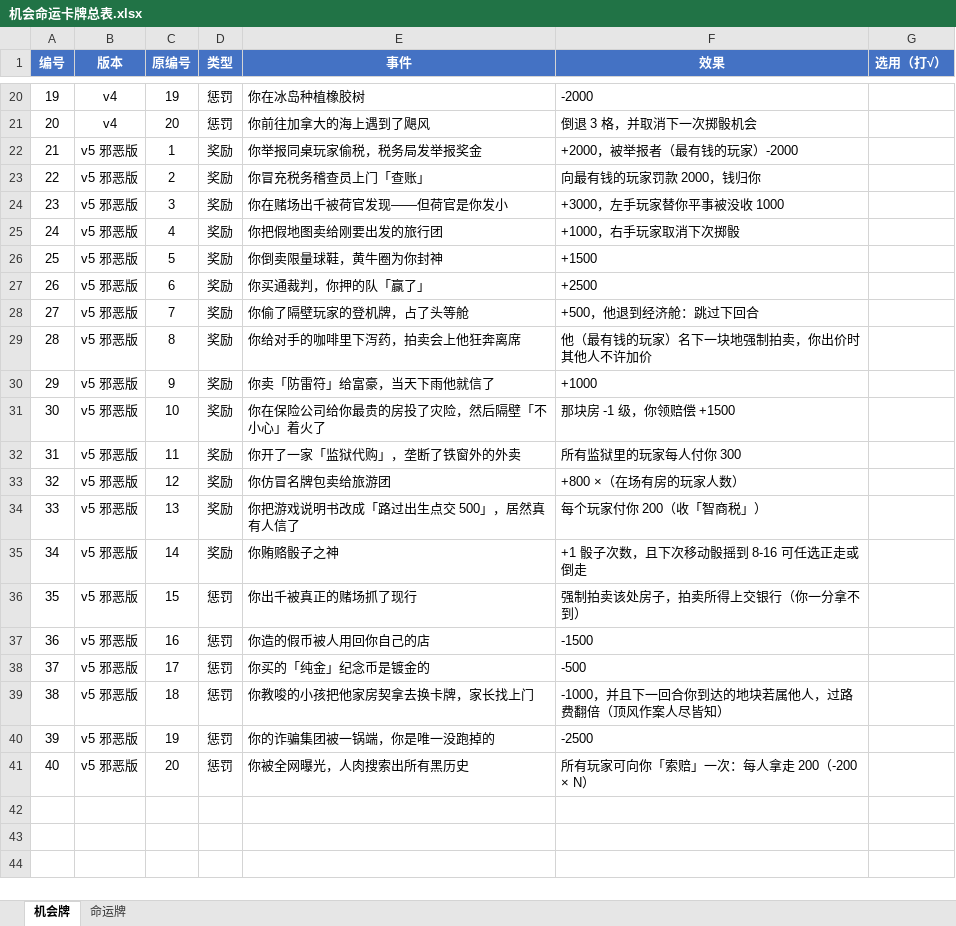
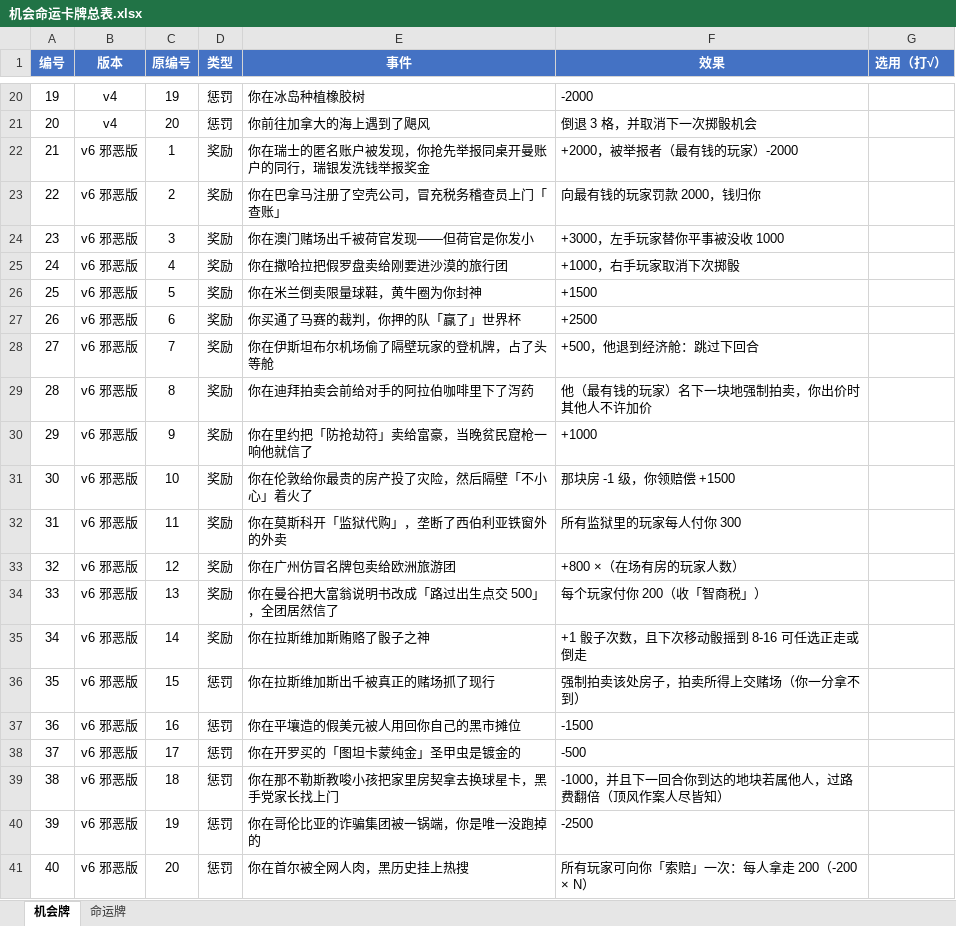
Before and after one commit to alphanoah/monopoly-remix, an Excel workbook: 机会命运卡牌总表.xlsx, sheet 机会牌, drawn as a sheet; only a part is shown, gaps mark what is left out; values as stored, in another font and other column widths than the file's, no borders; conditional formats not drawn; the diff names each change by its address in the sheet, - before the commit and + after, or states it on an @@ line.

```diff
--- a/机会命运卡牌总表.xlsx (sheet 机会牌)
+++ b/机会命运卡牌总表.xlsx (sheet 机会牌)
-B22:B41 (版本): v5 邪恶版
+B22:B41 (版本): v6 邪恶版
-E22 (事件): 你举报同桌玩家偷税，税务局发举报奖金
+E22 (事件): 你在瑞士的匿名账户被发现，你抢先举报同桌开曼账户的同行，瑞银发洗钱举报奖金
-E23 (事件): 你冒充税务稽查员上门「查账」
+E23 (事件): 你在巴拿马注册了空壳公司，冒充税务稽查员上门「查账」
-E24 (事件): 你在赌场出千被荷官发现——但荷官是你发小
+E24 (事件): 你在澳门赌场出千被荷官发现——但荷官是你发小
-E25 (事件): 你把假地图卖给刚要出发的旅行团
+E25 (事件): 你在撒哈拉把假罗盘卖给刚要进沙漠的旅行团
-E26 (事件): 你倒卖限量球鞋，黄牛圈为你封神
+E26 (事件): 你在米兰倒卖限量球鞋，黄牛圈为你封神
-E27 (事件): 你买通裁判，你押的队「赢了」
+E27 (事件): 你买通了马赛的裁判，你押的队「赢了」世界杯
-E28 (事件): 你偷了隔壁玩家的登机牌，占了头等舱
+E28 (事件): 你在伊斯坦布尔机场偷了隔壁玩家的登机牌，占了头等舱
-E29 (事件): 你给对手的咖啡里下泻药，拍卖会上他狂奔离席
+E29 (事件): 你在迪拜拍卖会前给对手的阿拉伯咖啡里下了泻药
-E30 (事件): 你卖「防雷符」给富豪，当天下雨他就信了
+E30 (事件): 你在里约把「防抢劫符」卖给富豪，当晚贫民窟枪一响他就信了
-E31 (事件): 你在保险公司给你最贵的房投了灾险，然后隔壁「不小心」着火了
+E31 (事件): 你在伦敦给你最贵的房产投了灾险，然后隔壁「不小心」着火了
-E32 (事件): 你开了一家「监狱代购」，垄断了铁窗外的外卖
+E32 (事件): 你在莫斯科开「监狱代购」，垄断了西伯利亚铁窗外的外卖
-E33 (事件): 你仿冒名牌包卖给旅游团
+E33 (事件): 你在广州仿冒名牌包卖给欧洲旅游团
-E34 (事件): 你把游戏说明书改成「路过出生点交 500」，居然真有人信了
+E34 (事件): 你在曼谷把大富翁说明书改成「路过出生点交 500」，全团居然信了
-E35 (事件): 你贿赂骰子之神
+E35 (事件): 你在拉斯维加斯贿赂了骰子之神
-E36 (事件): 你出千被真正的赌场抓了现行
+E36 (事件): 你在拉斯维加斯出千被真正的赌场抓了现行
-F36 (效果): 强制拍卖该处房子，拍卖所得上交银行（你一分拿不到）
+F36 (效果): 强制拍卖该处房子，拍卖所得上交赌场（你一分拿不到）
-E37 (事件): 你造的假币被人用回你自己的店
+E37 (事件): 你在平壤造的假美元被人用回你自己的黑市摊位
-E38 (事件): 你买的「纯金」纪念币是镀金的
+E38 (事件): 你在开罗买的「图坦卡蒙纯金」圣甲虫是镀金的
-E39 (事件): 你教唆的小孩把他家房契拿去换卡牌，家长找上门
+E39 (事件): 你在那不勒斯教唆小孩把家里房契拿去换球星卡，黑手党家长找上门
-E40 (事件): 你的诈骗集团被一锅端，你是唯一没跑掉的
+E40 (事件): 你在哥伦比亚的诈骗集团被一锅端，你是唯一没跑掉的
-E41 (事件): 你被全网曝光，人肉搜索出所有黑历史
+E41 (事件): 你在首尔被全网人肉，黑历史挂上热搜
```
Also changed, not shown: sheet 命运牌, 3 other files.
